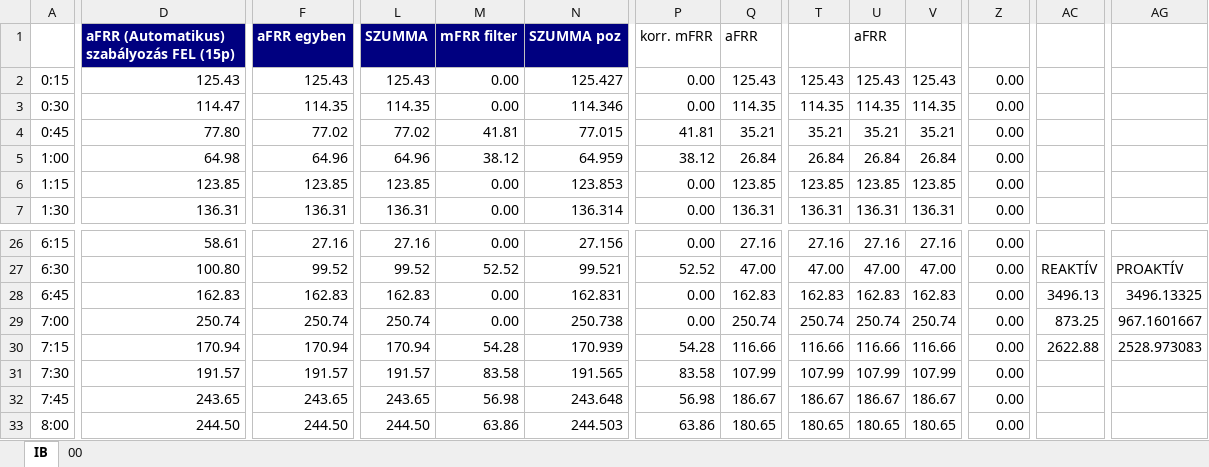
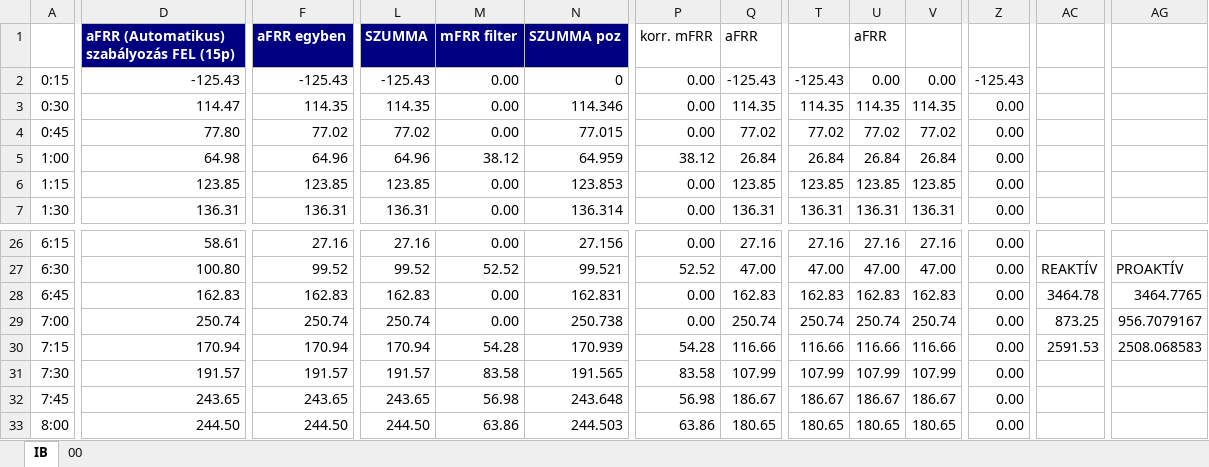
Before and after one commit to korbol8566/mavir_PSGA, an Excel workbook: supply.xlsx, sheet IB, drawn as a sheet; only a part is shown, gaps mark what is left out; values as stored, in another font and other column widths than the file's, no borders; charts and pictures not drawn; the diff covers the shown part only; the diff names each change by its address in the sheet, - before the commit and + after, or states it on an @@ line.

```diff
--- a/supply.xlsx (sheet IB)
+++ b/supply.xlsx (sheet IB)
-D2: 125.43
+D2: -125.43
-F2 (aFRR egyben): 125.43
+F2 (aFRR egyben): -125.43
-L2 (SZUMMA): 125.43
+L2 (SZUMMA): -125.43
-N2 (SZUMMA poz): 125.427
+N2 (SZUMMA poz): 0
-Q2 (aFRR): 125.43
+Q2 (aFRR): -125.43
-T2: 125.43
+T2: -125.43
-U2 (aFRR): 125.43
+U2 (aFRR): 0.00
-V2: 125.43
+V2: 0.00
-Z2: 0.00
+Z2: -125.43
-M4 (mFRR filter): 41.81
+M4 (mFRR filter): 0.00
-P4 (korr. mFRR): 41.81
+P4 (korr. mFRR): 0.00
-Q4 (aFRR): 35.21
+Q4 (aFRR): 77.02
-T4: 35.21
+T4: 77.02
-U4 (aFRR): 35.21
+U4 (aFRR): 77.02
-V4: 35.21
+V4: 77.02
-AC28: 3496.13
+AC28: 3464.78
-AG28: 3496.13325
+AG28: 3464.7765
-AG29: 967.1601667
+AG29: 956.7079167
-AC30: 2622.88
+AC30: 2591.53
-AG30: 2528.973083
+AG30: 2508.068583
```
Also changed, not shown: 2 edited cells elsewhere in this sheet, sheet 00, charts or pictures, 2 other files.
